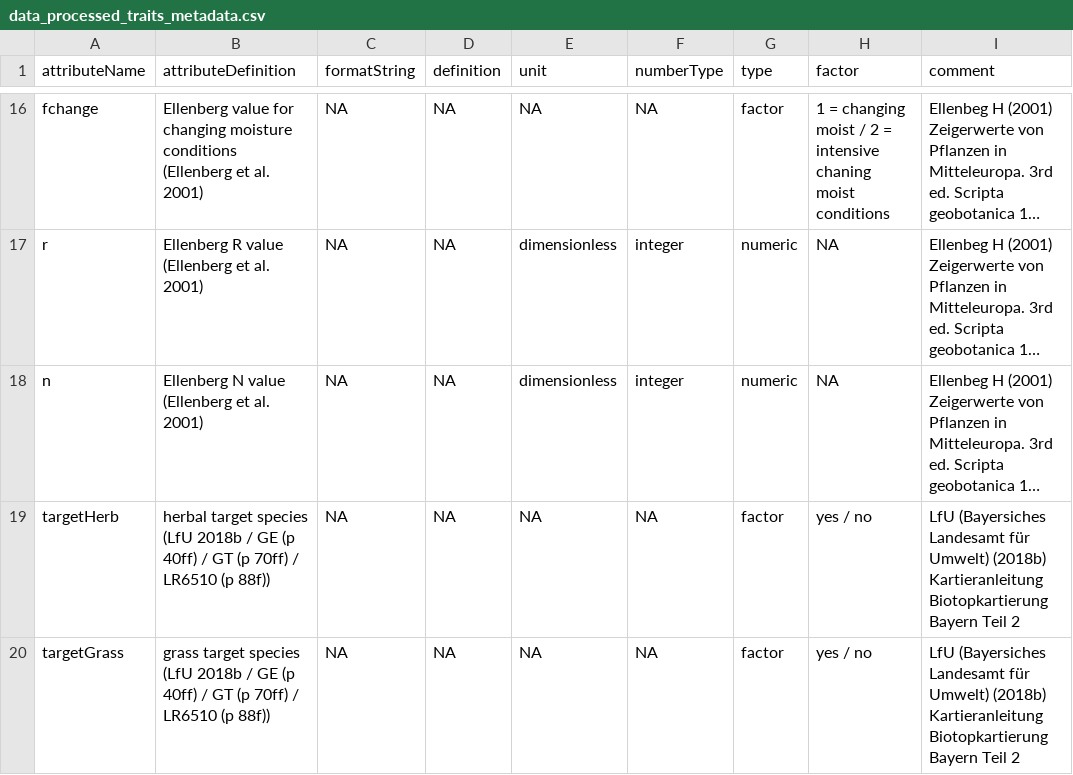
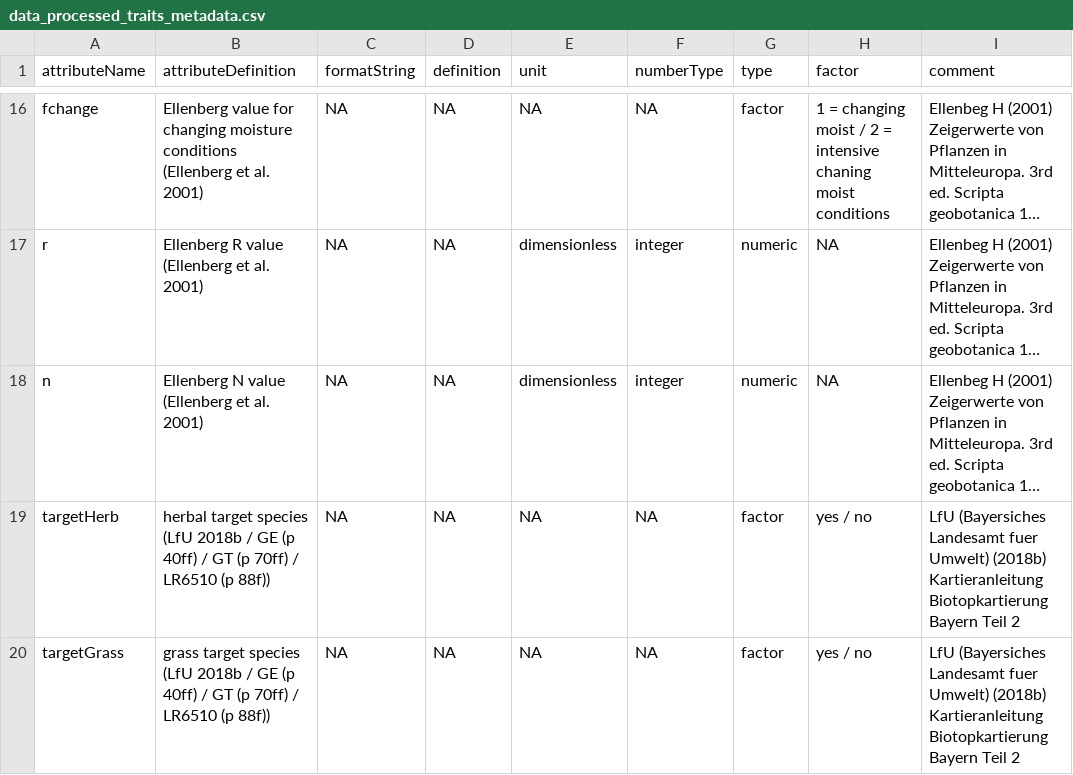
Before and after one commit to markus1bauer/2022_danube_dike_survey, a CSV file: data/processed/data_processed_traits_metadata.csv, drawn as a sheet; only a part is shown, gaps mark what is left out; long unchanged cells end in …; the diff covers the shown part only; the diff names each change by its address in the sheet, - before the commit and + after, or states it on an @@ line.

```diff
--- a/data/processed/data_processed_traits_metadata.csv
+++ b/data/processed/data_processed_traits_metadata.csv
-I19:I20 (comment): …(Bayersiches Landesamt für Umwelt) (2018b)…
+I19:I20 (comment): …(Bayersiches Landesamt fuer Umwelt) (2018b)…
```
Also changed, not shown: 5 edited cells elsewhere in this file, data/raw/data_raw_traits_metadata.csv.
